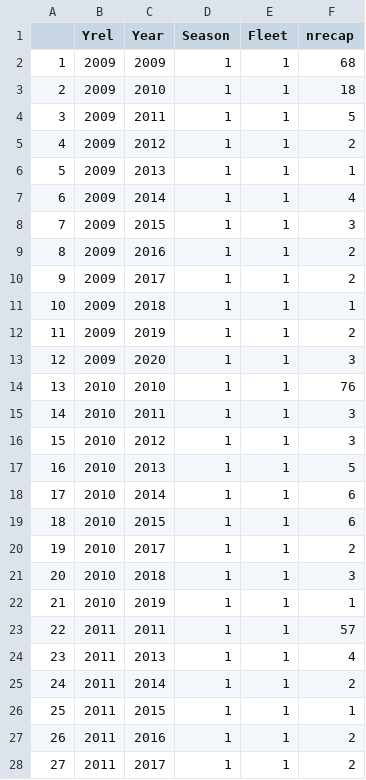
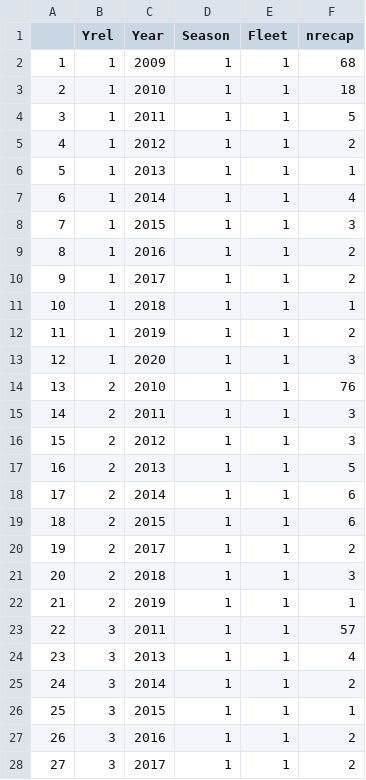
Before and after one commit to Blue-Matter/SJR_sturgeon, a CSV file: processed_data/tag_recapture.csv, drawn as a sheet; only a part is shown; the diff covers the shown part only.

```diff
--- a/processed_data/tag_recapture.csv
+++ b/processed_data/tag_recapture.csv
@@ -1,28 +1,28 @@
 "","Yrel","Year","Season","Fleet","nrecap"
-"1",2009,2009,1,1,68
-"2",2009,2010,1,1,18
-"3",2009,2011,1,1,5
-"4",2009,2012,1,1,2
-"5",2009,2013,1,1,1
-"6",2009,2014,1,1,4
-"7",2009,2015,1,1,3
-"8",2009,2016,1,1,2
-"9",2009,2017,1,1,2
-"10",2009,2018,1,1,1
-"11",2009,2019,1,1,2
-"12",2009,2020,1,1,3
-"13",2010,2010,1,1,76
-"14",2010,2011,1,1,3
-"15",2010,2012,1,1,3
-"16",2010,2013,1,1,5
-"17",2010,2014,1,1,6
-"18",2010,2015,1,1,6
-"19",2010,2017,1,1,2
-"20",2010,2018,1,1,3
-"21",2010,2019,1,1,1
-"22",2011,2011,1,1,57
-"23",2011,2013,1,1,4
-"24",2011,2014,1,1,2
-"25",2011,2015,1,1,1
-"26",2011,2016,1,1,2
-"27",2011,2017,1,1,2
+"1",1,2009,1,1,68
+"2",1,2010,1,1,18
+"3",1,2011,1,1,5
+"4",1,2012,1,1,2
+"5",1,2013,1,1,1
+"6",1,2014,1,1,4
+"7",1,2015,1,1,3
+"8",1,2016,1,1,2
+"9",1,2017,1,1,2
+"10",1,2018,1,1,1
+"11",1,2019,1,1,2
+"12",1,2020,1,1,3
+"13",2,2010,1,1,76
+"14",2,2011,1,1,3
+"15",2,2012,1,1,3
+"16",2,2013,1,1,5
+"17",2,2014,1,1,6
+"18",2,2015,1,1,6
+"19",2,2017,1,1,2
+"20",2,2018,1,1,3
+"21",2,2019,1,1,1
+"22",3,2011,1,1,57
+"23",3,2013,1,1,4
+"24",3,2014,1,1,2
+"25",3,2015,1,1,1
+"26",3,2016,1,1,2
+"27",3,2017,1,1,2
```
Also changed, not shown: 40 edited cells elsewhere in this file, processed_data/tag_release.csv.
